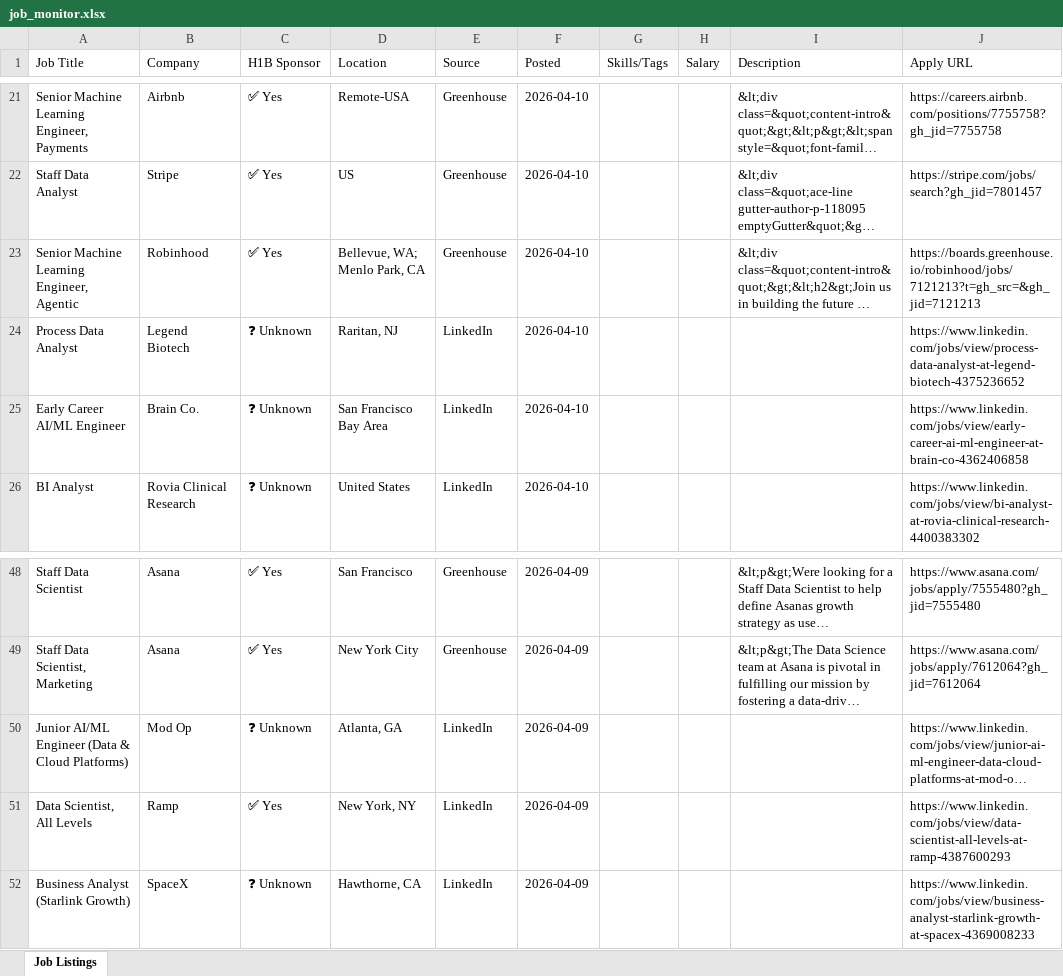
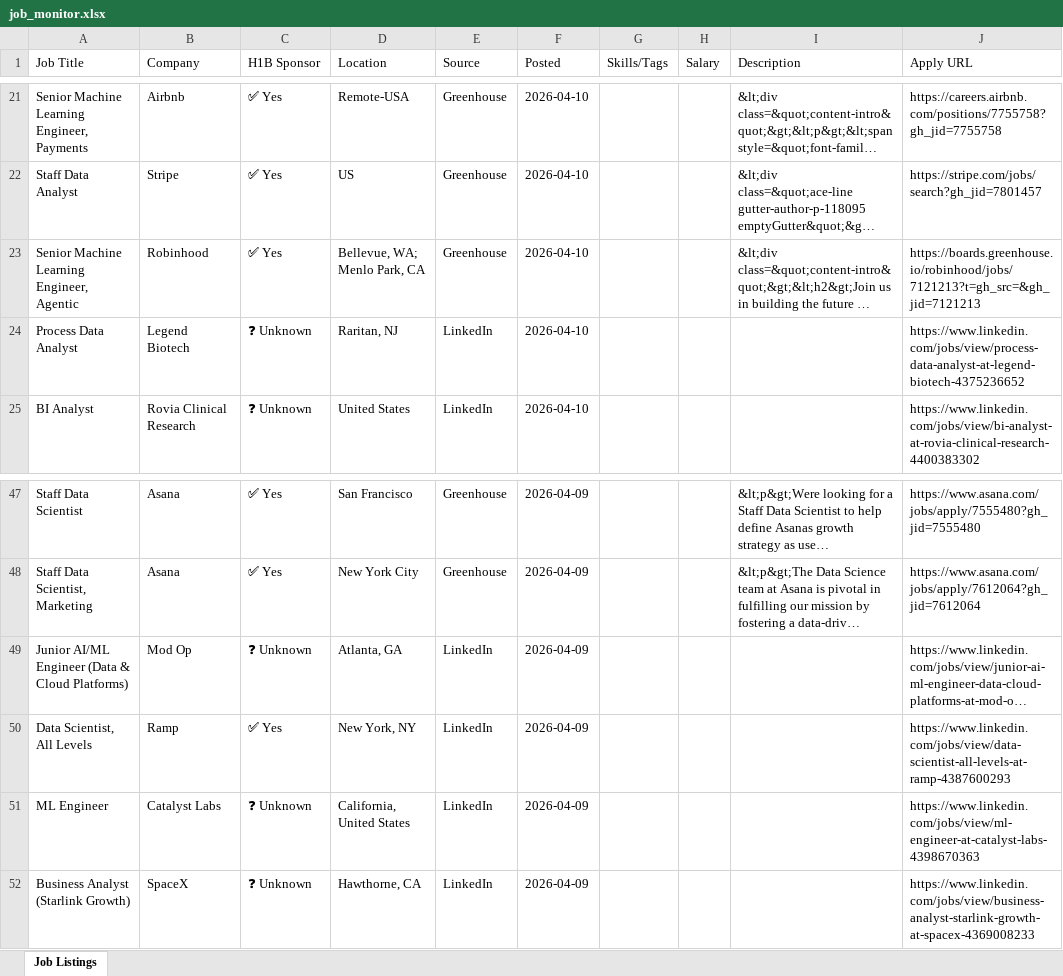
Before and after one commit to raagasindhu99/job-monitor, an Excel workbook: job-monitor/job_monitor.xlsx, sheet Job Listings, drawn as a sheet; only a part is shown, gaps mark what is left out; long unchanged cells end in …; values as stored, in another font and other column widths than the file's, no cell formats; removed rows and columns are numbered as before the commit, all else as after; the diff names each change by its address in the sheet, - before the commit and + after, or states it on an @@ line.

```diff
--- a/job-monitor/job_monitor.xlsx (sheet Job Listings)
+++ b/job-monitor/job_monitor.xlsx (sheet Job Listings)
-row 25: Early Career AI/ML Engineer | Brain Co. | ❓ Unknown | San Francisco Bay Area | LinkedIn | 2026-04-10 |  |  |  | https://www.linkedin.com/jobs/view/early-career-ai-ml-engineer-at-brain-co-4362406858
+row 51: ML Engineer | Catalyst Labs | ❓ Unknown | California, United States | LinkedIn | 2026-04-09 |  |  |  | https://www.linkedin.com/jobs/view/ml-engineer-at-catalyst-labs-4398670363
```
Also changed, not shown: cell formats, job_monitor.xlsx, 4 other files.
